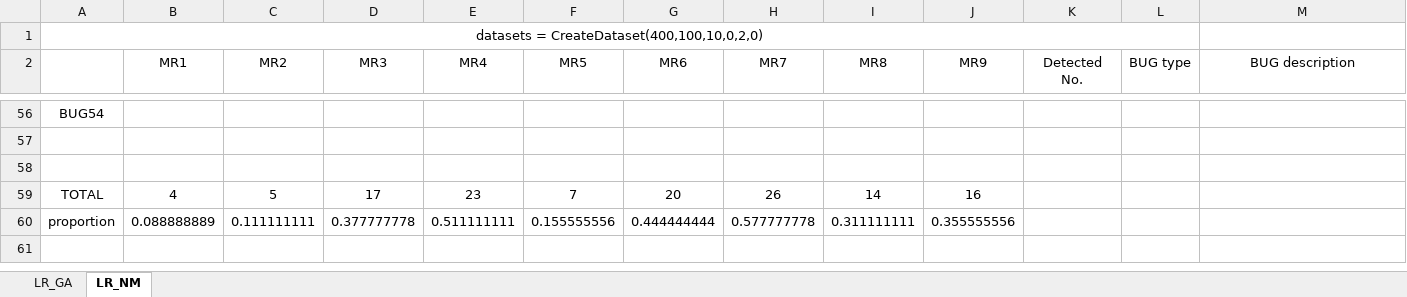
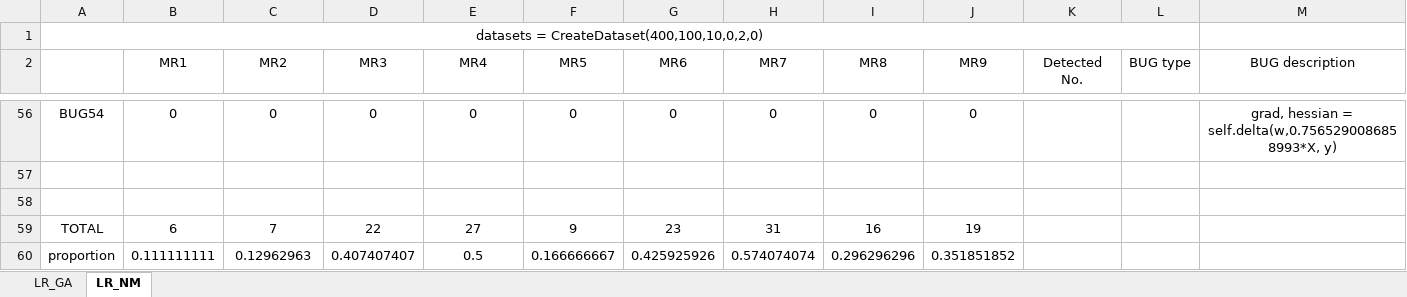
Before and after one commit to yingzhuoy/MRs-of-linear-models, an Excel workbook: result_v2(8.23).xlsx, sheet LR_NM, drawn as a sheet; only a part is shown, gaps mark what is left out; values as stored, in another font and other column widths than the file's, no borders; the diff covers the shown part only; the diff names each change by its address in the sheet, - before the commit and + after, or states it on an @@ line.

```diff
--- a/result_v2(8.23).xlsx (sheet LR_NM)
+++ b/result_v2(8.23).xlsx (sheet LR_NM)
-B56 (MR1): (empty)
+B56 (MR1): 0
-C56 (MR2): (empty)
+C56 (MR2): 0
-D56 (MR3): (empty)
+D56 (MR3): 0
-E56 (MR4): (empty)
+E56 (MR4): 0
-F56 (MR5): (empty)
+F56 (MR5): 0
-G56 (MR6): (empty)
+G56 (MR6): 0
-H56 (MR7): (empty)
+H56 (MR7): 0
-I56 (MR8): (empty)
+I56 (MR8): 0
-J56 (MR9): (empty)
+J56 (MR9): 0
-M56 (BUG description): (empty)
+M56 (BUG description): grad, hessian = self.delta(w,0.7565290086858993*X, y)
-B59 (MR1): 4
+B59 (MR1): 6
-C59 (MR2): 5
+C59 (MR2): 7
-D59 (MR3): 17
+D59 (MR3): 22
-E59 (MR4): 23
+E59 (MR4): 27
-F59 (MR5): 7
+F59 (MR5): 9
-G59 (MR6): 20
+G59 (MR6): 23
-H59 (MR7): 26
+H59 (MR7): 31
-I59 (MR8): 14
+I59 (MR8): 16
-J59 (MR9): 16
+J59 (MR9): 19
-B60 (MR1): 0.088888889
+B60 (MR1): 0.111111111
-C60 (MR2): 0.111111111
+C60 (MR2): 0.12962963
-D60 (MR3): 0.377777778
+D60 (MR3): 0.407407407
-E60 (MR4): 0.511111111
+E60 (MR4): 0.5
-F60 (MR5): 0.155555556
+F60 (MR5): 0.166666667
-G60 (MR6): 0.444444444
+G60 (MR6): 0.425925926
-H60 (MR7): 0.577777778
+H60 (MR7): 0.574074074
-I60 (MR8): 0.311111111
+I60 (MR8): 0.296296296
-J60 (MR9): 0.355555556
+J60 (MR9): 0.351851852
```
Also changed, not shown: 82 edited cells elsewhere in this sheet, formulas that keep their value, 10 other files.
